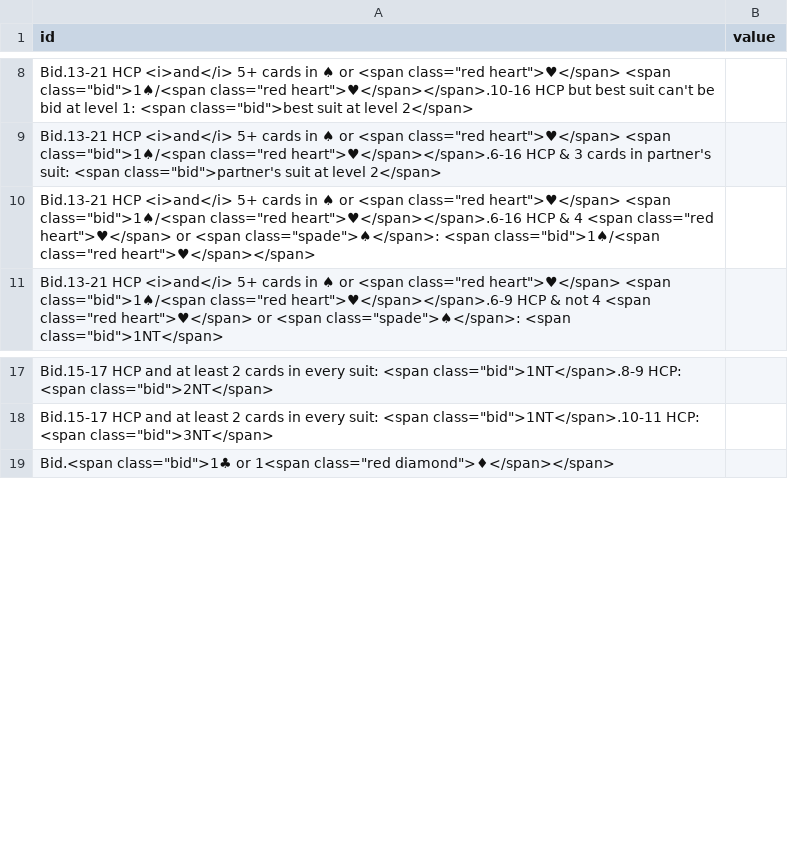
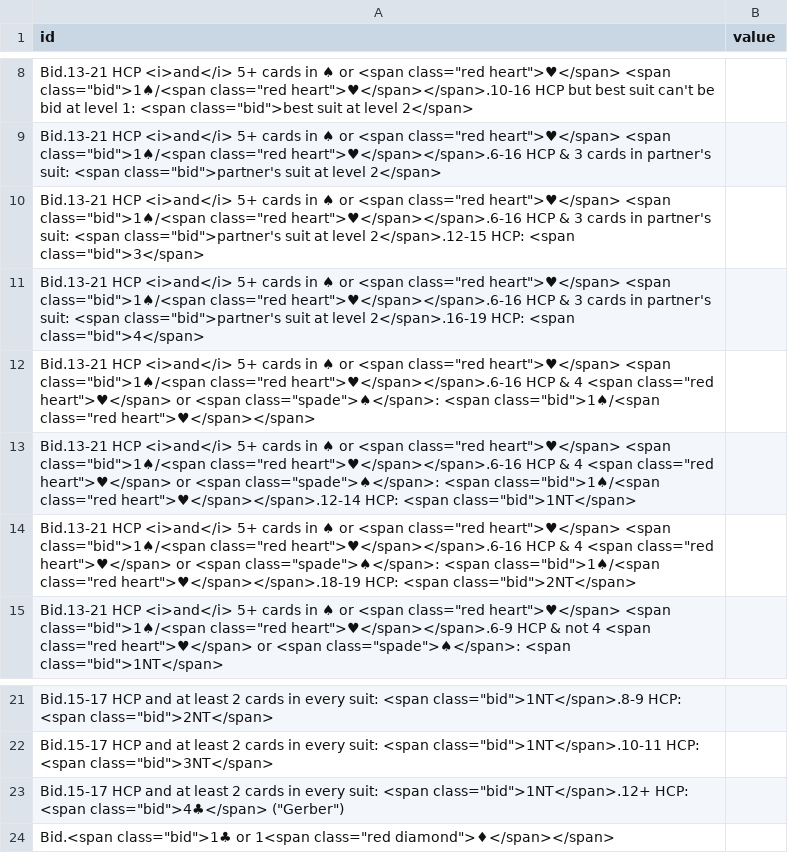
Before and after one commit to tyrannothesauruslex/tlex_heroku, a CSV file: web/bridge/bids.csv, drawn as a sheet; only a part is shown, gaps mark what is left out; the diff names each change by its address in the sheet, - before the commit and + after, or states it on an @@ line.

```diff
--- a/web/bridge/bids.csv
+++ b/web/bridge/bids.csv
+row 10: Bid.13-21 HCP <i>and</i> 5+ cards in ♠ or <span class="red heart">♥</span> <span class="bid">1♠/<span class="red heart">♥</span></span>.6-16 HCP & 3 cards in partner's suit: <span class="bid">partner's suit at level 2</span>.12-15 HCP: <span class="bid">3</span>
+row 11: Bid.13-21 HCP <i>and</i> 5+ cards in ♠ or <span class="red heart">♥</span> <span class="bid">1♠/<span class="red heart">♥</span></span>.6-16 HCP & 3 cards in partner's suit: <span class="bid">partner's suit at level 2</span>.16-19 HCP: <span class="bid">4</span>
+row 13: Bid.13-21 HCP <i>and</i> 5+ cards in ♠ or <span class="red heart">♥</span> <span class="bid">1♠/<span class="red heart">♥</span></span>.6-16 HCP & 4 <span class="red heart">♥</span> or <span class="spade">♠</span>: <span class="bid">1♠/<span class="red heart">♥</span></span>.12-14 HCP: <span class="bid">1NT</span>
+row 14: Bid.13-21 HCP <i>and</i> 5+ cards in ♠ or <span class="red heart">♥</span> <span class="bid">1♠/<span class="red heart">♥</span></span>.6-16 HCP & 4 <span class="red heart">♥</span> or <span class="spade">♠</span>: <span class="bid">1♠/<span class="red heart">♥</span></span>.18-19 HCP: <span class="bid">2NT</span>
+row 23: Bid.15-17 HCP and at least 2 cards in every suit: <span class="bid">1NT</span>.12+ HCP: <span class="bid">4♣</span> ("Gerber")
```
Also changed, not shown: 1 other file.
